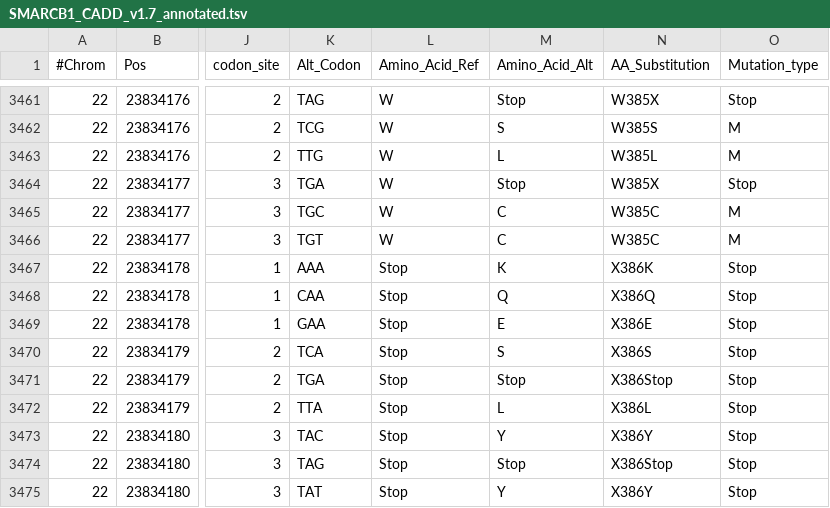
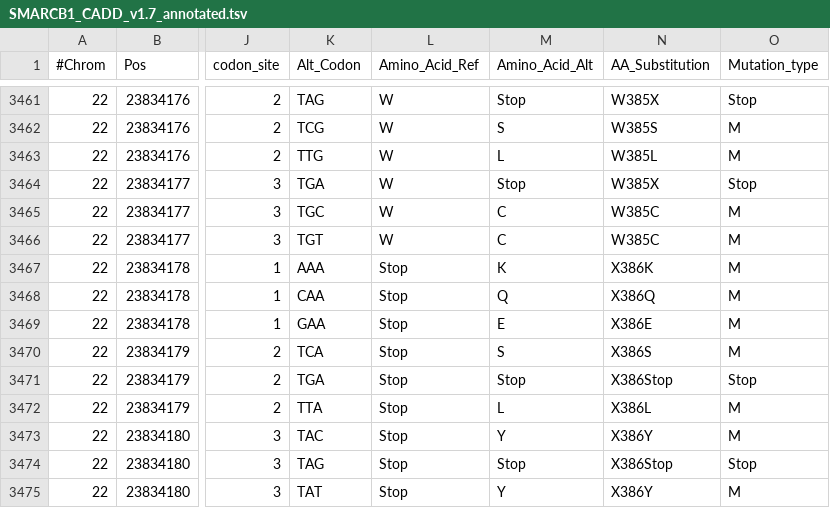
Before and after one commit to thehonglab/SMARCB1_DMS, a TSV file: data/computational_predictors/SMARCB1_CADD_v1.7_annotated.tsv, drawn as a sheet; only a part is shown, gaps mark what is left out; the diff names each change by its address in the sheet, - before the commit and + after, or states it on an @@ line.

```diff
--- a/data/computational_predictors/SMARCB1_CADD_v1.7_annotated.tsv
+++ b/data/computational_predictors/SMARCB1_CADD_v1.7_annotated.tsv
-O3467:O3470 (Mutation_type): Stop
+O3467:O3470 (Mutation_type): M
-O3472:O3473 (Mutation_type): Stop
+O3472:O3473 (Mutation_type): M
-O3475 (Mutation_type): Stop
+O3475 (Mutation_type): M
```
Also changed, not shown: data/computational_predictors/duplicates_averaged/SMARCB1_CADD_v1.7_duplicates_averaged.tsv, data/computational_predictors/residue_averaged_zscores/CADD_SMARCB1_v1.7_res_avg.tsv, 3 other files.
